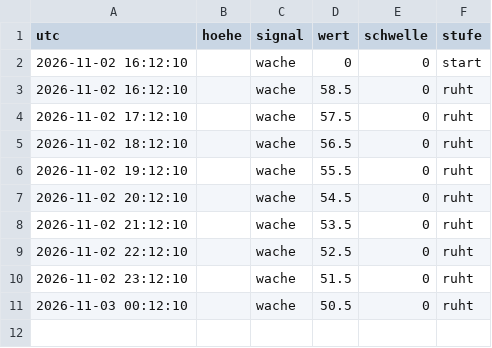
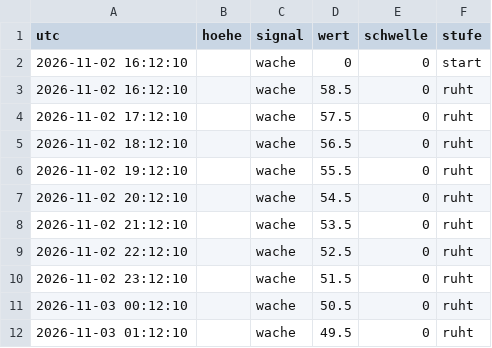
Before and after one commit to neoalphavault-png/kaspa-pulse, a CSV file: wache/wache-log.csv, drawn as a sheet.

Commit message:
upgrade-wache zcash-mainnet: log [bot]

```diff
--- a/wache/wache-log.csv
+++ b/wache/wache-log.csv
@@ -11 +11,2 @@ utc,hoehe,signal,wert,schwelle,stufe
 2026-11-03 00:12:10,,wache,50.5,0,ruht
+2026-11-03 01:12:10,,wache,49.5,0,ruht
```
